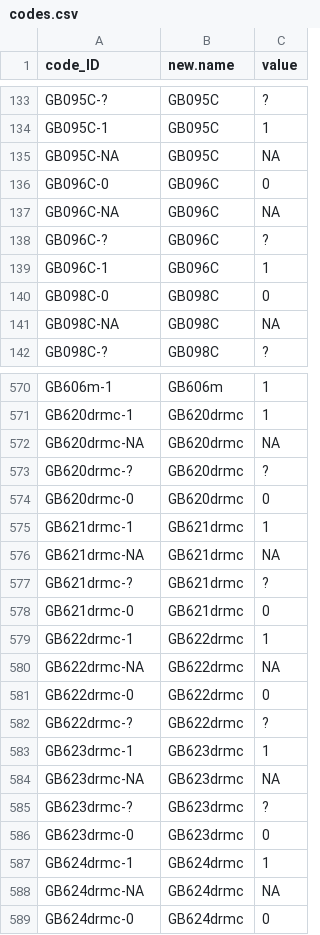
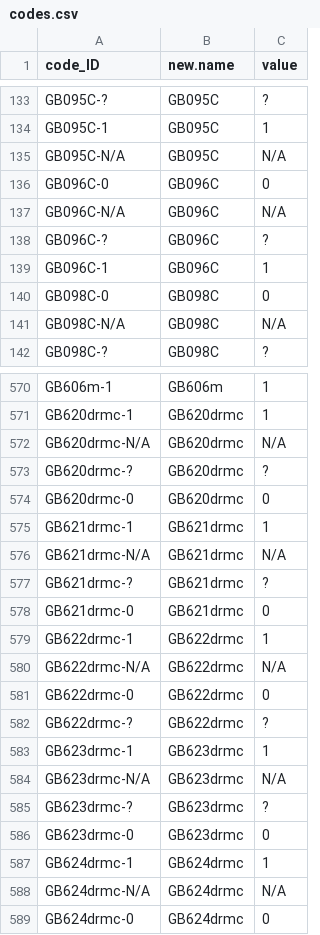
Before and after one commit to annagraff/crossling-curated, a CSV file: curated_data/GBI/statisticalGBI/cldf/codes.csv, drawn as a sheet; only a part is shown, gaps mark what is left out; the diff covers the shown part only.

```diff
--- a/curated_data/GBI/statisticalGBI/cldf/codes.csv
+++ b/curated_data/GBI/statisticalGBI/cldf/codes.csv
@@ -134,5 +134,5 @@
 "GB095C-1","GB095C","1"
-"GB095C-NA","GB095C","NA"
+"GB095C-N/A","GB095C","N/A"
 "GB096C-0","GB096C","0"
-"GB096C-NA","GB096C","NA"
+"GB096C-N/A","GB096C","N/A"
 "GB096C-?","GB096C","?"
@@ -140,3 +140,3 @@
 "GB098C-0","GB098C","0"
-"GB098C-NA","GB098C","NA"
+"GB098C-N/A","GB098C","N/A"
 "GB098C-?","GB098C","?"
@@ -571,3 +571,3 @@
 "GB620drmc-1","GB620drmc","1"
-"GB620drmc-NA","GB620drmc","NA"
+"GB620drmc-N/A","GB620drmc","N/A"
 "GB620drmc-?","GB620drmc","?"
@@ -575,3 +575,3 @@
 "GB621drmc-1","GB621drmc","1"
-"GB621drmc-NA","GB621drmc","NA"
+"GB621drmc-N/A","GB621drmc","N/A"
 "GB621drmc-?","GB621drmc","?"
@@ -579,3 +579,3 @@
 "GB622drmc-1","GB622drmc","1"
-"GB622drmc-NA","GB622drmc","NA"
+"GB622drmc-N/A","GB622drmc","N/A"
 "GB622drmc-0","GB622drmc","0"
@@ -583,3 +583,3 @@
 "GB623drmc-1","GB623drmc","1"
-"GB623drmc-NA","GB623drmc","NA"
+"GB623drmc-N/A","GB623drmc","N/A"
 "GB623drmc-?","GB623drmc","?"
@@ -587,3 +587,3 @@
 "GB624drmc-1","GB624drmc","1"
-"GB624drmc-NA","GB624drmc","NA"
+"GB624drmc-N/A","GB624drmc","N/A"
 "GB624drmc-0","GB624drmc","0"
```
Also changed, not shown: 162 edited cells elsewhere in this file.
